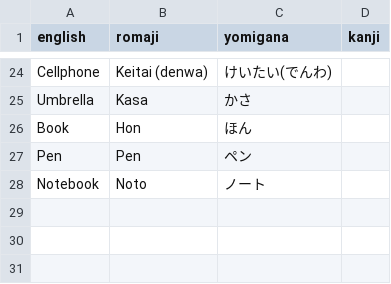
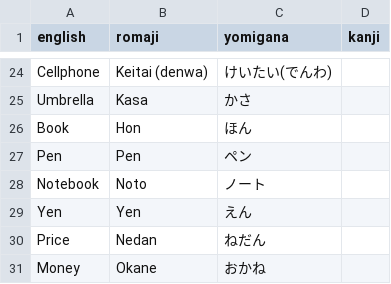
Before and after one commit to dKvale/japanese, a CSV file: vocab/shopping.csv, drawn as a sheet; only a part is shown, gaps mark what is left out.

Commit message:
Update shopping.csv

```diff
--- a/vocab/shopping.csv
+++ b/vocab/shopping.csv
@@ -28 +28,4 @@ Pen, Pen, ペン,
 Notebook, Noto, ノート,
+Yen, Yen, えん,
+Price, Nedan, ねだん,
+Money, Okane, おかね,
```
